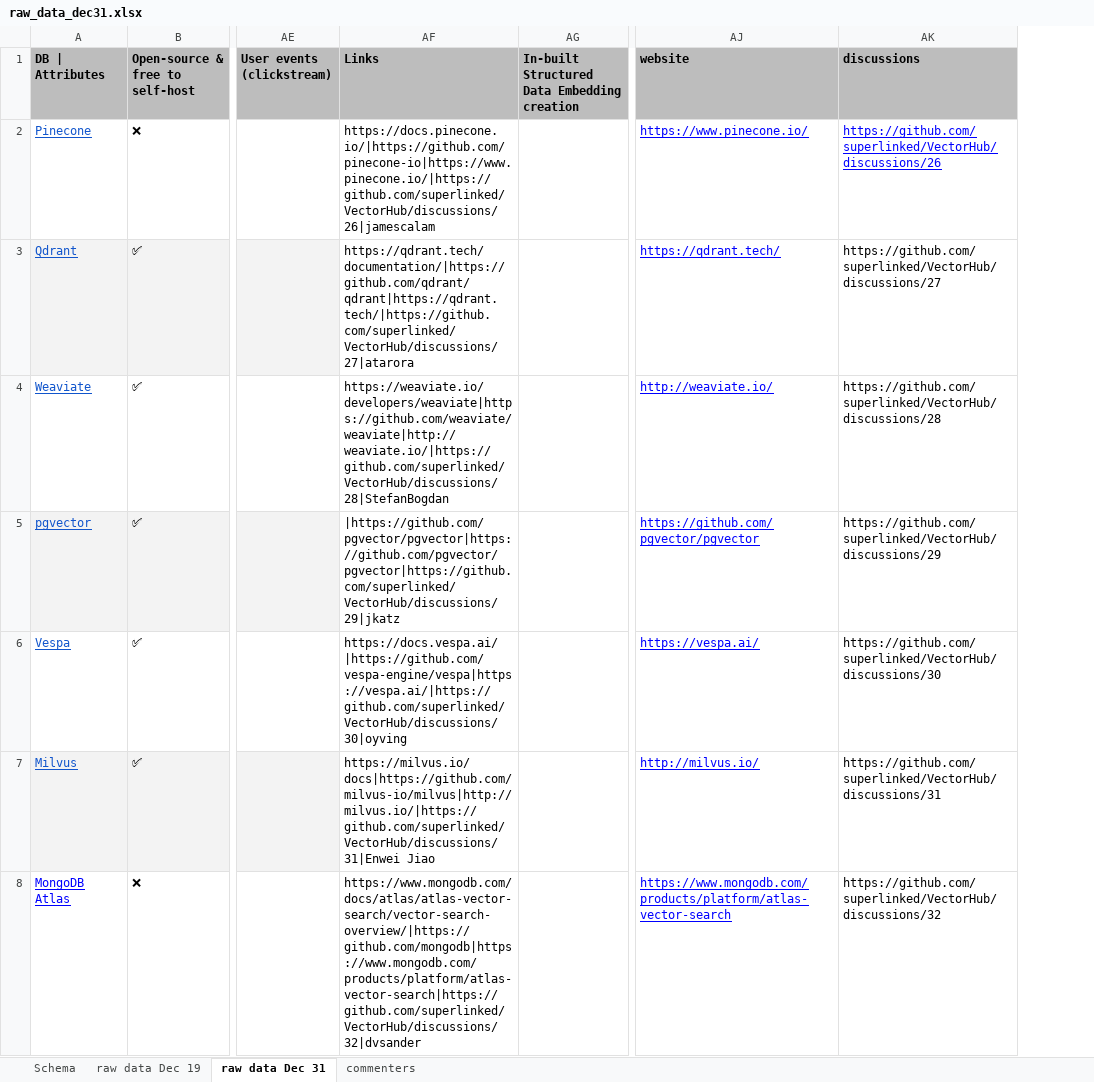
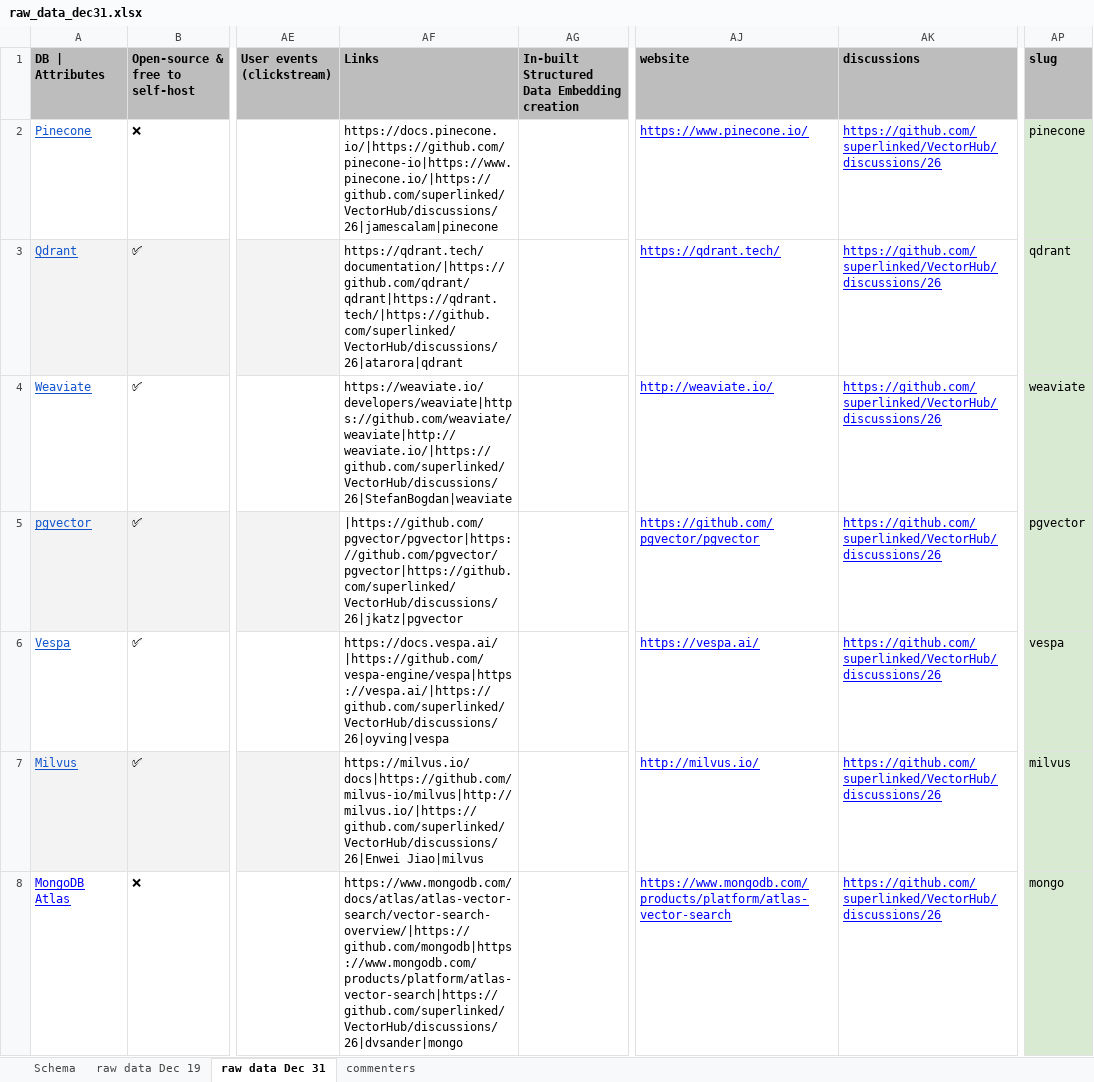
Before and after one commit to superlinked/VectorHub, an Excel workbook: docs/tools/vdb_table/raw_data_dec31.xlsx, sheet raw data Dec 31, drawn as a sheet; only a part is shown, gaps mark what is left out; values as stored, in another font and other column widths than the file's, no borders; charts and pictures not drawn; the diff covers the shown part only; the diff names each change by its address in the sheet, - before the commit and + after, or states it on an @@ line.

Commit message:
Add a slug property for every vendor and use this property to generate the filenames for the JSONs.

```diff
--- a/docs/tools/vdb_table/raw_data_dec31.xlsx (sheet raw data Dec 31)
+++ b/docs/tools/vdb_table/raw_data_dec31.xlsx (sheet raw data Dec 31)
+column AP (slug), rows 2-8: pinecone | qdrant | weaviate | pgvector | vespa | milvus | mongo
-AF2 (Links): https://docs.pinecone.io/|https://github.com/pinecone-io|https://www.pinecone.io/|https://github.com/superlinked/VectorHub/discussions/26|jamescalam
+AF2 (Links): https://docs.pinecone.io/|https://github.com/pinecone-io|https://www.pinecone.io/|https://github.com/superlinked/VectorHub/discussions/26|jamescalam|pinecone
-AF3 (Links): https://qdrant.tech/documentation/|https://github.com/qdrant/qdrant|https://qdrant.tech/|https://github.com/superlinked/VectorHub/discussions/27|atarora
+AF3 (Links): https://qdrant.tech/documentation/|https://github.com/qdrant/qdrant|https://qdrant.tech/|https://github.com/superlinked/VectorHub/discussions/26|atarora|qdrant
-AK3 (discussions): https://github.com/superlinked/VectorHub/discussions/27
+AK3 (discussions): https://github.com/superlinked/VectorHub/discussions/26
@@ AK3:AK8 underline: off → on, text colour: black → #0000FF @@
-AF4 (Links): https://weaviate.io/developers/weaviate|https://github.com/weaviate/weaviate|http://weaviate.io/|https://github.com/superlinked/VectorHub/discussions/28|StefanBogdan
+AF4 (Links): https://weaviate.io/developers/weaviate|https://github.com/weaviate/weaviate|http://weaviate.io/|https://github.com/superlinked/VectorHub/discussions/26|StefanBogdan|weaviate
-AK4 (discussions): https://github.com/superlinked/VectorHub/discussions/28
+AK4 (discussions): https://github.com/superlinked/VectorHub/discussions/26
-AF5 (Links): |https://github.com/pgvector/pgvector|https://github.com/pgvector/pgvector|https://github.com/superlinked/VectorHub/discussions/29|jkatz
+AF5 (Links): |https://github.com/pgvector/pgvector|https://github.com/pgvector/pgvector|https://github.com/superlinked/VectorHub/discussions/26|jkatz|pgvector
-AK5 (discussions): https://github.com/superlinked/VectorHub/discussions/29
+AK5 (discussions): https://github.com/superlinked/VectorHub/discussions/26
-AF6 (Links): https://docs.vespa.ai/|https://github.com/vespa-engine/vespa|https://vespa.ai/|https://github.com/superlinked/VectorHub/discussions/30|oyving
+AF6 (Links): https://docs.vespa.ai/|https://github.com/vespa-engine/vespa|https://vespa.ai/|https://github.com/superlinked/VectorHub/discussions/26|oyving|vespa
-AK6 (discussions): https://github.com/superlinked/VectorHub/discussions/30
+AK6 (discussions): https://github.com/superlinked/VectorHub/discussions/26
-AF7 (Links): https://milvus.io/docs|https://github.com/milvus-io/milvus|http://milvus.io/|https://github.com/superlinked/VectorHub/discussions/31|Enwei Jiao
+AF7 (Links): https://milvus.io/docs|https://github.com/milvus-io/milvus|http://milvus.io/|https://github.com/superlinked/VectorHub/discussions/26|Enwei Jiao|milvus
-AK7 (discussions): https://github.com/superlinked/VectorHub/discussions/31
+AK7 (discussions): https://github.com/superlinked/VectorHub/discussions/26
-AF8 (Links): https://www.mongodb.com/docs/atlas/atlas-vector-search/vector-search-overview/|https://github.com/mongodb|https://www.mongodb.com/products/platform/atlas-vector-search|https://github.com/superlinked/VectorHub/discussions/32|dvsander
+AF8 (Links): https://www.mongodb.com/docs/atlas/atlas-vector-search/vector-search-overview/|https://github.com/mongodb|https://www.mongodb.com/products/platform/atlas-vector-search|https://github.com/superlinked/VectorHub/discussions/26|dvsander|mongo
-AK8 (discussions): https://github.com/superlinked/VectorHub/discussions/32
+AK8 (discussions): https://github.com/superlinked/VectorHub/discussions/26
```
Also changed, not shown: 75 edited cells and cell formats elsewhere in this sheet, 40 other files.
